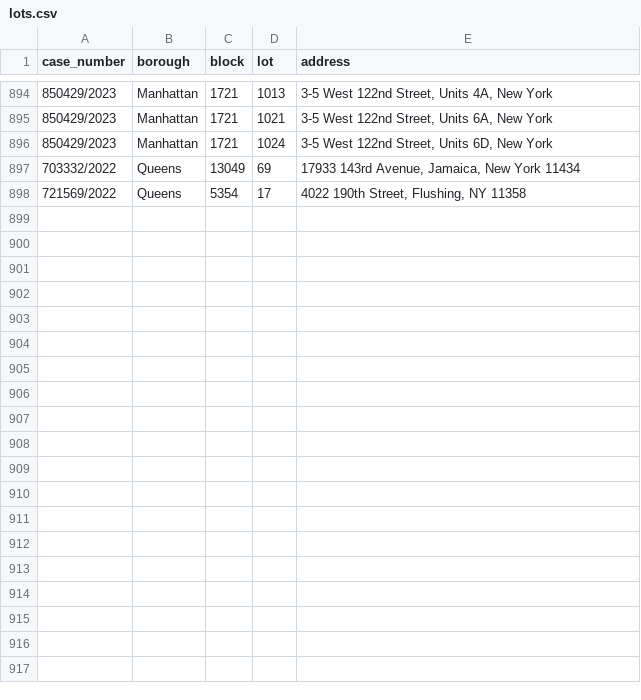
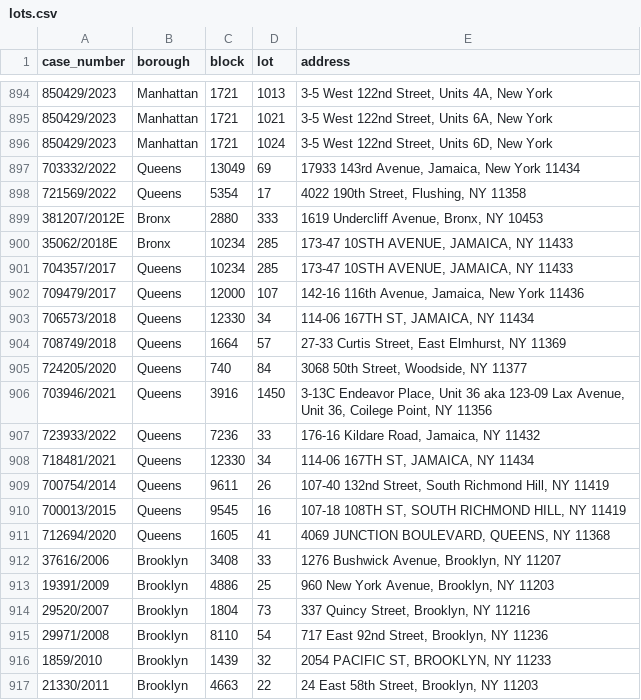
Before and after one commit to ivoytov/manhattan, a CSV file: foreclosures/lots.csv, drawn as a sheet; only a part is shown, gaps mark what is left out; the diff covers the shown part only; the diff names each change by its address in the sheet, - before the commit and + after, or states it on an @@ line.

```diff
--- a/foreclosures/lots.csv
+++ b/foreclosures/lots.csv
+row 899: 381207/2012E | Bronx | 2880 | 333 | 1619 Undercliff Avenue, Bronx, NY 10453
+row 900: 35062/2018E | Bronx | 10234 | 285 | 173-47 10STH AVENUE, JAMAICA, NY 11433
+row 901: 704357/2017 | Queens | 10234 | 285 | 173-47 10STH AVENUE, JAMAICA, NY 11433
+row 902: 709479/2017 | Queens | 12000 | 107 | 142-16 116th Avenue, Jamaica, New York 11436
+row 903: 706573/2018 | Queens | 12330 | 34 | 114-06 167TH ST, JAMAICA, NY 11434
+row 904: 708749/2018 | Queens | 1664 | 57 | 27-33 Curtis Street, East Elmhurst, NY 11369
+row 905: 724205/2020 | Queens | 740 | 84 | 3068 50th Street, Woodside, NY 11377
+row 906: 703946/2021 | Queens | 3916 | 1450 | 3-13C Endeavor Place, Unit 36 aka 123-09 Lax Avenue, Unit 36, Coilege Point, NY 11356
+row 907: 723933/2022 | Queens | 7236 | 33 | 176-16 Kildare Road, Jamaica, NY 11432
+row 908: 718481/2021 | Queens | 12330 | 34 | 114-06 167TH ST, JAMAICA, NY 11434
+row 909: 700754/2014 | Queens | 9611 | 26 | 107-40 132nd Street, South Richmond Hill, NY 11419
+row 910: 700013/2015 | Queens | 9545 | 16 | 107-18 108TH ST, SOUTH RICHMOND HILL, NY 11419
+row 911: 712694/2020 | Queens | 1605 | 41 | 4069 JUNCTION BOULEVARD, QUEENS, NY 11368
+row 912: 37616/2006 | Brooklyn | 3408 | 33 | 1276 Bushwick Avenue, Brooklyn, NY 11207
+row 913: 19391/2009 | Brooklyn | 4886 | 25 | 960 New York Avenue, Brooklyn, NY 11203
+row 914: 29520/2007 | Brooklyn | 1804 | 73 | 337 Quincy Street, Brooklyn, NY 11216
+row 915: 29971/2008 | Brooklyn | 8110 | 54 | 717 East 92nd Street, Brooklyn, NY 11236
+row 916: 1859/2010 | Brooklyn | 1439 | 32 | 2054 PACIFIC ST, BROOKLYN, NY 11233
+row 917: 21330/2011 | Brooklyn | 4663 | 22 | 24 East 58th Street, Brooklyn, NY 11203
```
Also changed, not shown: 15 added rows elsewhere in this file, foreclosures/bids.csv, foreclosures/cases.csv, 37 other files.
